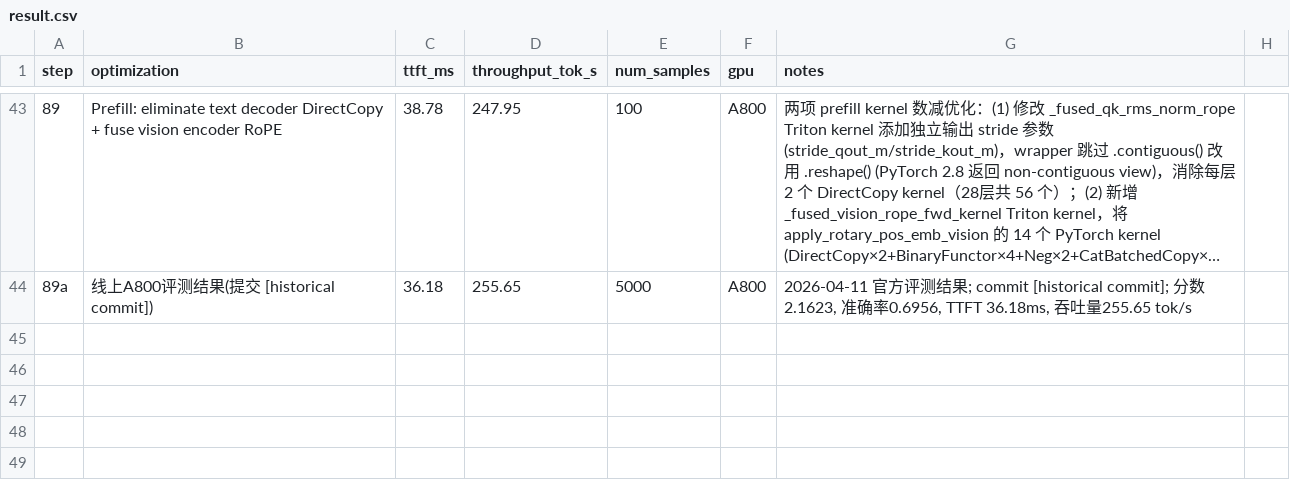
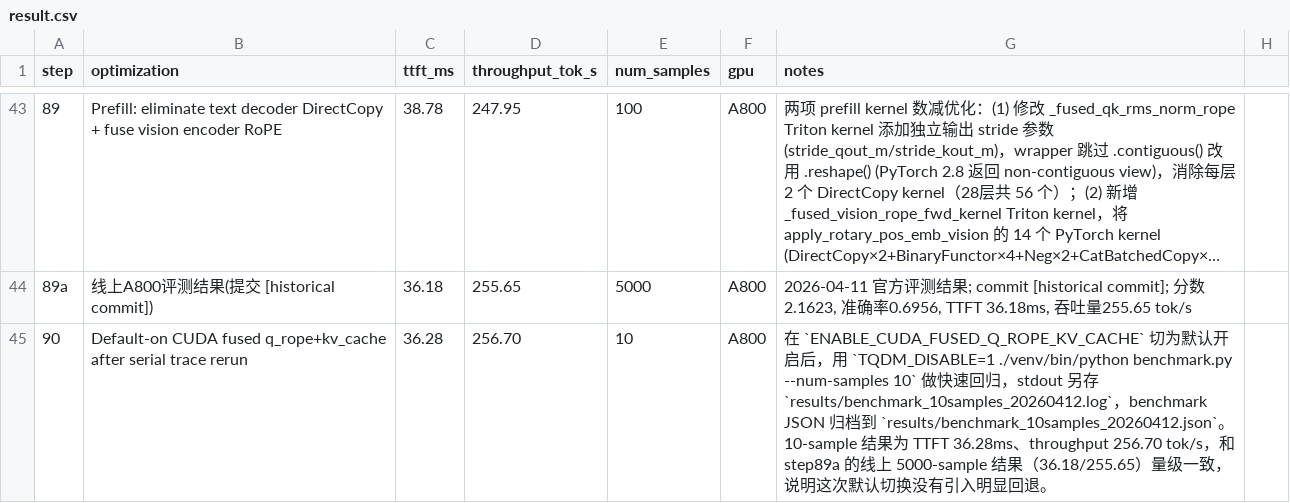
Before and after one commit to wangxiyu191/AICASGC-2026, a CSV file: result.csv, drawn as a sheet; only a part is shown, gaps mark what is left out; long unchanged cells end in ….

Commit message:
Enable CUDA fused decode q_rope+kv cache by default

```diff
--- a/result.csv
+++ b/result.csv
@@ -44 +44,2 @@ step,optimization,ttft_ms,throughput_tok_s,num_samples,gpu,notes
 89a,线上A800评测结果(提交 [historical commit]),36.18,255.65,5000,A800,"2026-04-11 官方评测结果; commit [historical commit]; 分数2.1623, 准确率0.6956, TTFT 36.18ms, 吞吐量255.65 tok/s"
+90,Default-on CUDA fused q_rope+kv_cache after serial trace rerun,36.28,256.70,10,A800,"在 `ENABLE_CUDA_FUSED_Q_ROPE_KV_CACHE` 切为默认开启后，用 `TQDM_DISABLE=1 ./venv/bin/python benchmark.py --num-samples 10` 做快速回归，stdout 另存 `results/benchmark_10samples_20260412.log`，benchmark JSON 归档到 `results/benchmark_10samples_20260412.json`。10-sample 结果为 TTFT 36.28ms、throughput 256.70 tok/s，和 step89a 的线上 5000-sample 结果（36.18/255.65）量级一致，说明这次默认切换没有引入明显回退。"
```
Also changed, not shown: 6 other files.
